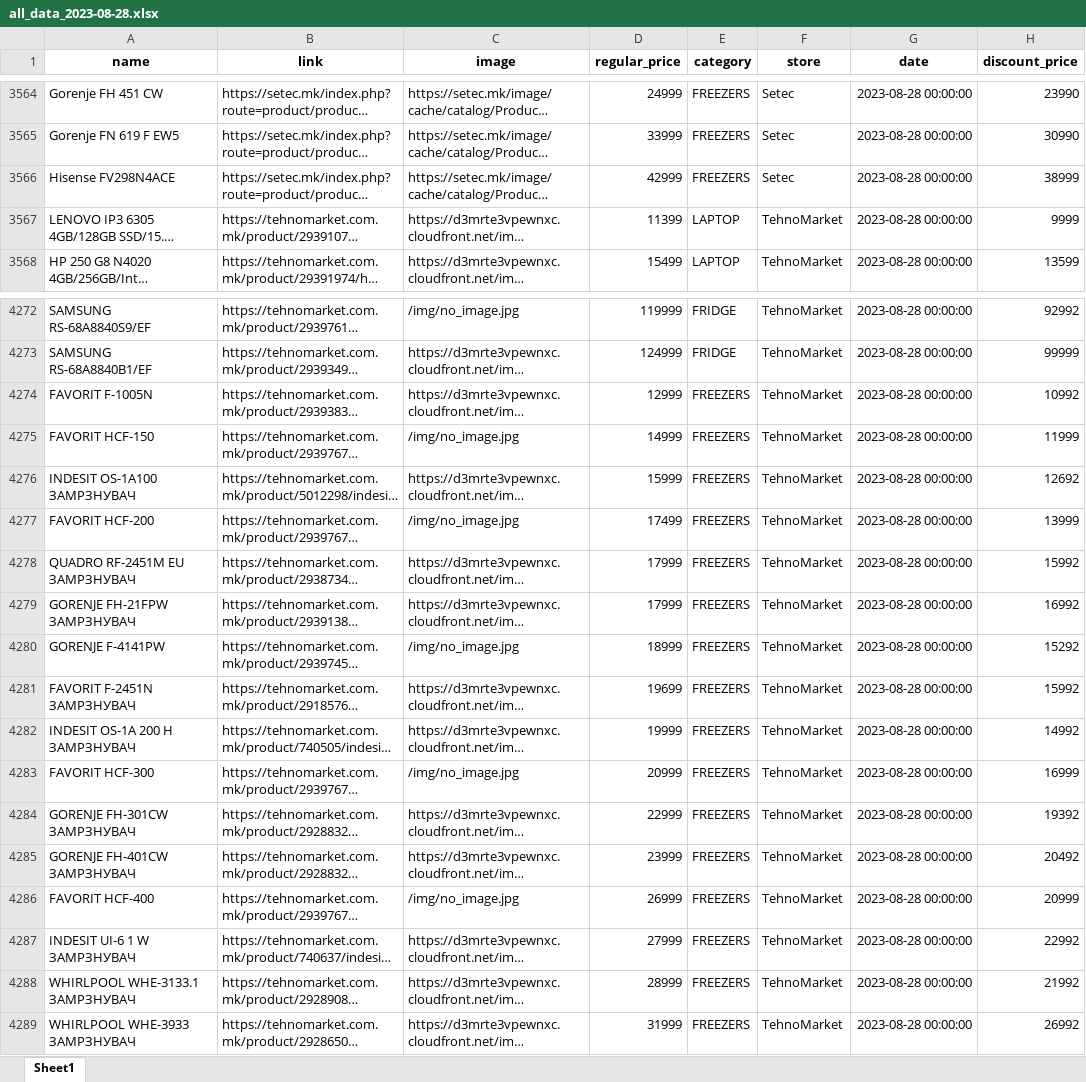
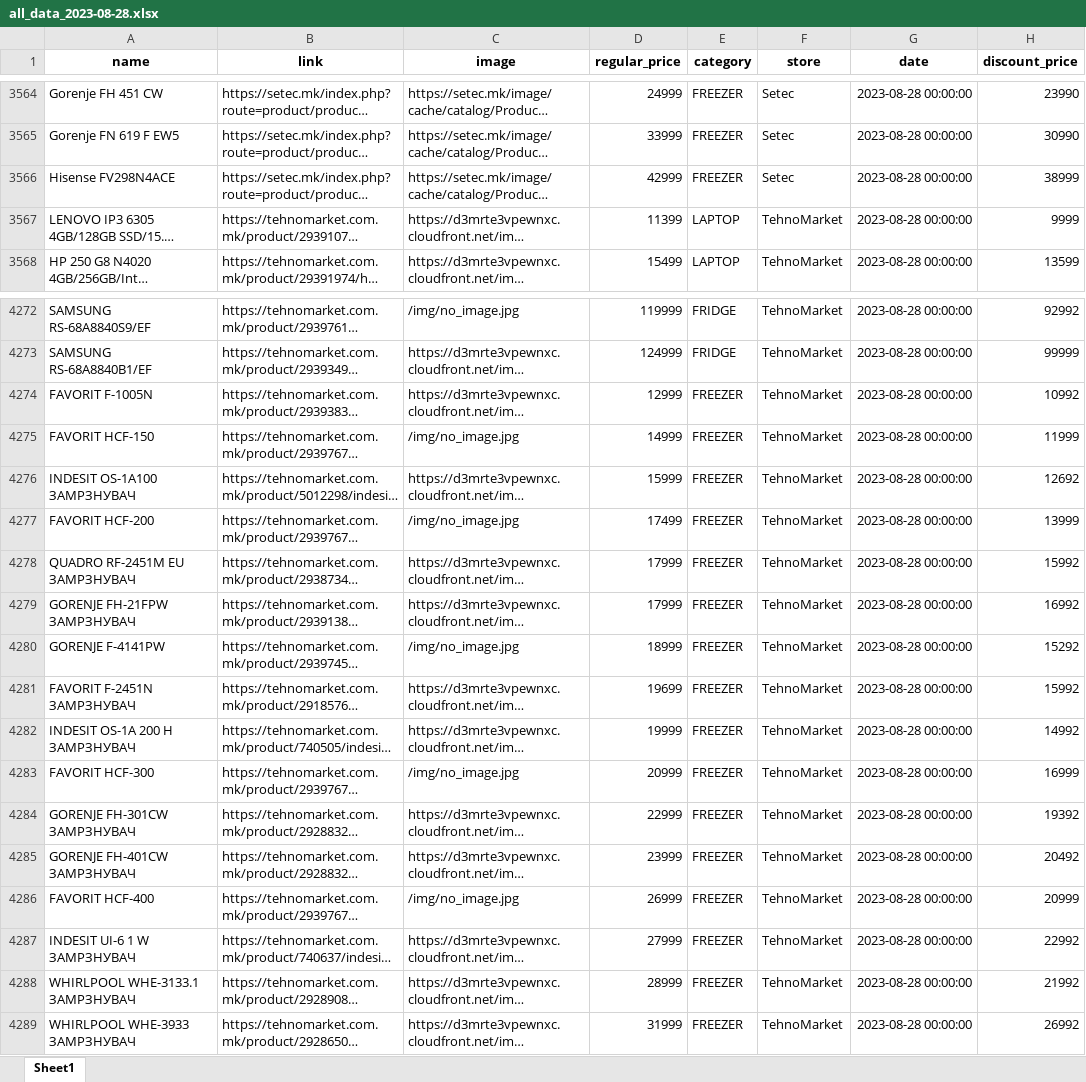
Before and after one commit to viktor-meglenovski/diplomska_ml, an Excel workbook: backend/helpers/data_scraping/data/all_data_2023-08-28.xlsx, sheet Sheet1, drawn as a sheet; only a part is shown, gaps mark what is left out; long unchanged cells end in …; values as stored, in another font and other column widths than the file's, no borders; the diff covers the shown part only; the diff names each change by its address in the sheet, - before the commit and + after, or states it on an @@ line.

```diff
--- a/backend/helpers/data_scraping/data/all_data_2023-08-28.xlsx (sheet Sheet1)
+++ b/backend/helpers/data_scraping/data/all_data_2023-08-28.xlsx (sheet Sheet1)
-E3564:E3566 (category): FREEZERS
+E3564:E3566 (category): FREEZER
-E4274:E4289 (category): FREEZERS
+E4274:E4289 (category): FREEZER
```
Also changed, not shown: 27 edited cells elsewhere in this sheet, backend/helpers/data_scraping/data/all_data_2023-07-30.xlsx, backend/helpers/data_scraping/data/all_data_2023-08-15.xlsx, 36 other files.
